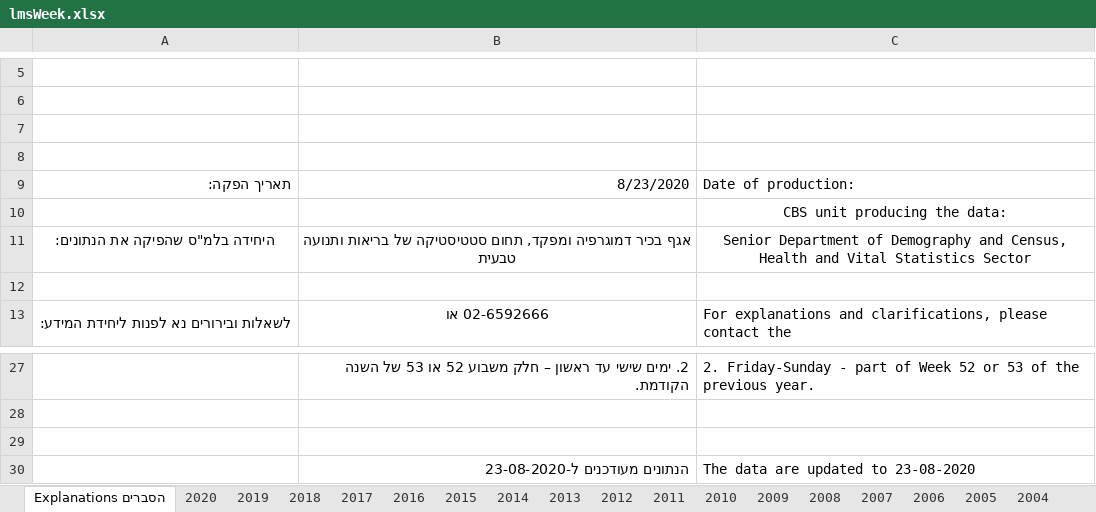
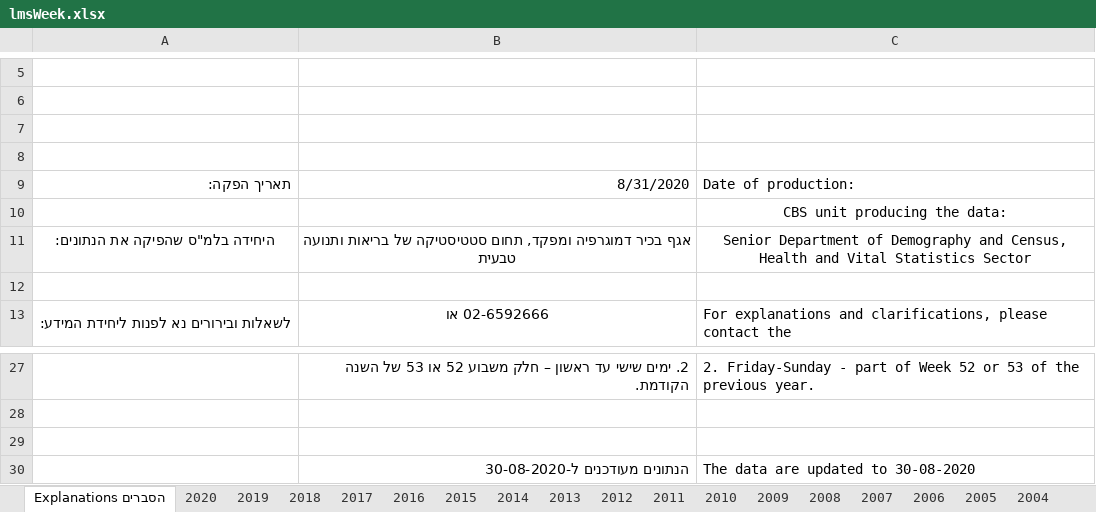
Before and after one commit to yuval-harpaz/covid-19-israel-matlab, an Excel workbook: data/Israel/lmsWeek.xlsx, sheet הסברים Explanations, drawn as a sheet; only a part is shown, gaps mark what is left out; values as stored, in another font and other column widths than the file's, no borders; charts and pictures not drawn; the diff names each change by its address in the sheet, - before the commit and + after, or states it on an @@ line.

```diff
--- a/data/Israel/lmsWeek.xlsx (sheet הסברים Explanations)
+++ b/data/Israel/lmsWeek.xlsx (sheet הסברים Explanations)
-B9: 8/23/2020
+B9: 8/31/2020
-B30: הנתונים מעודכנים ל-23-08-2020
+B30: הנתונים מעודכנים ל-30-08-2020
-C30: The data are updated to 23-08-2020
+C30: The data are updated to 30-08-2020
```
Also changed, not shown: sheet 2020, charts or pictures, data/Israel/lmsMonth.xlsx, 1 other file.
